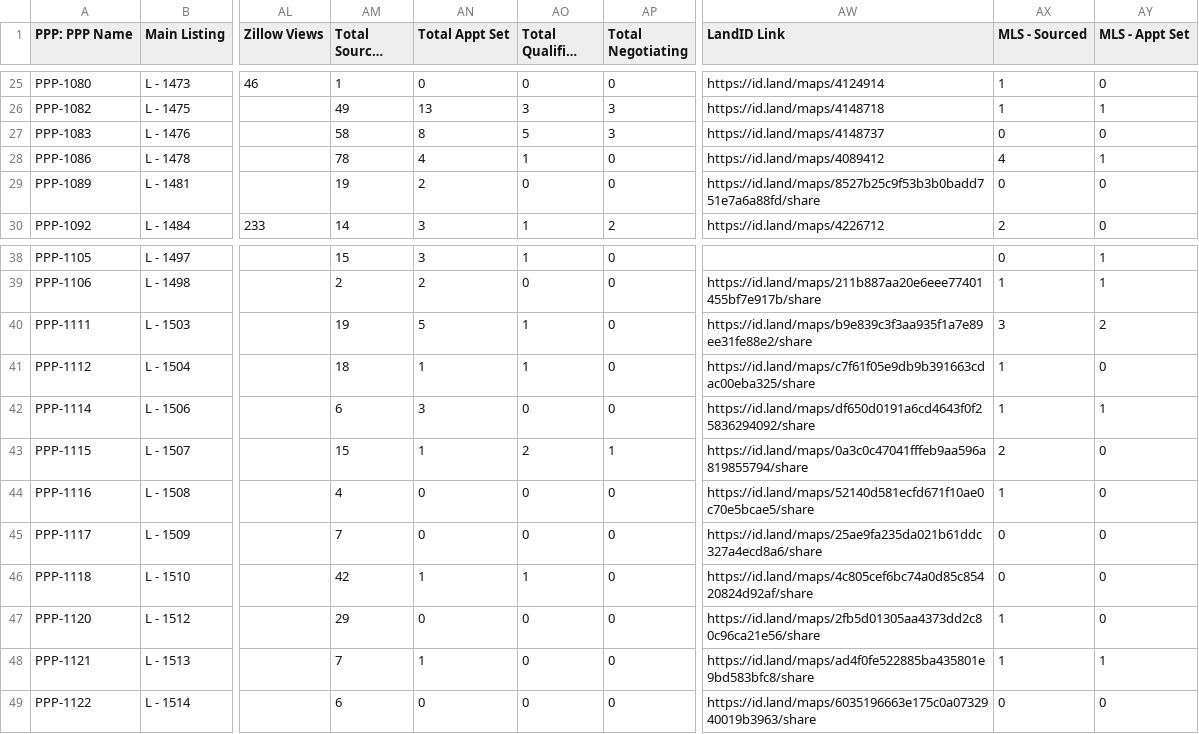
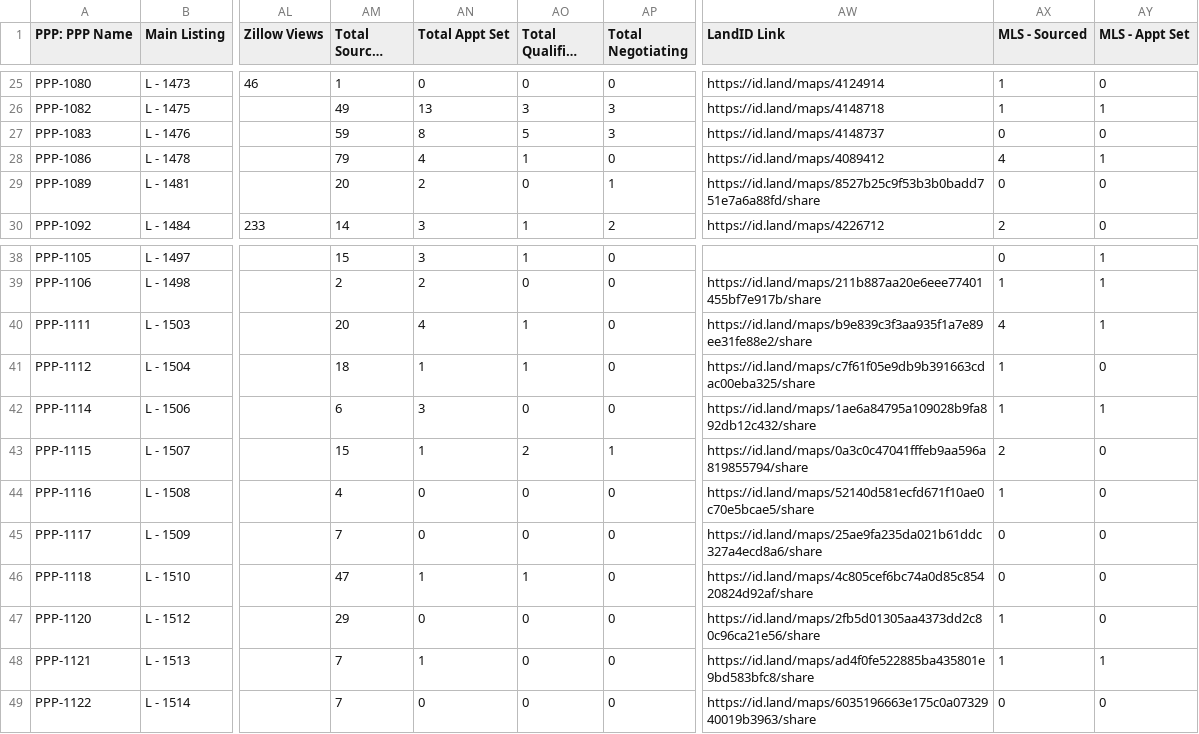
Before and after one commit to GoldSoilInc/Property-Card-Reports, a CSV file: data/property-performance-report.csv, drawn as a sheet; only a part is shown, gaps mark what is left out; long unchanged cells end in …; the diff names each change by its address in the sheet, - before the commit and + after, or states it on an @@ line.

Commit message:
Update property-performance-report.csv from Google Sheets

```diff
--- a/data/property-performance-report.csv
+++ b/data/property-performance-report.csv
-AM27 (Total Sourced Leads): 58
+AM27 (Total Sourced Leads): 59
-AM28 (Total Sourced Leads): 78
+AM28 (Total Sourced Leads): 79
-AM29 (Total Sourced Leads): 19
+AM29 (Total Sourced Leads): 20
-AP29 (Total Negotiating): 0
+AP29 (Total Negotiating): 1
-AM40 (Total Sourced Leads): 19
+AM40 (Total Sourced Leads): 20
-AN40 (Total Appt Set): 5
+AN40 (Total Appt Set): 4
-AX40 (MLS - Sourced): 3
+AX40 (MLS - Sourced): 4
-AY40 (MLS - Appt Set): 2
+AY40 (MLS - Appt Set): 1
-AW42 (LandID Link): https://id.land/maps/df650d0191a6cd4643f0f25836294092/share
+AW42 (LandID Link): https://id.land/maps/1ae6a84795a109028b9fa892db12c432/share
-AM46 (Total Sourced Leads): 42
+AM46 (Total Sourced Leads): 47
-AM49 (Total Sourced Leads): 6
+AM49 (Total Sourced Leads): 7
```
